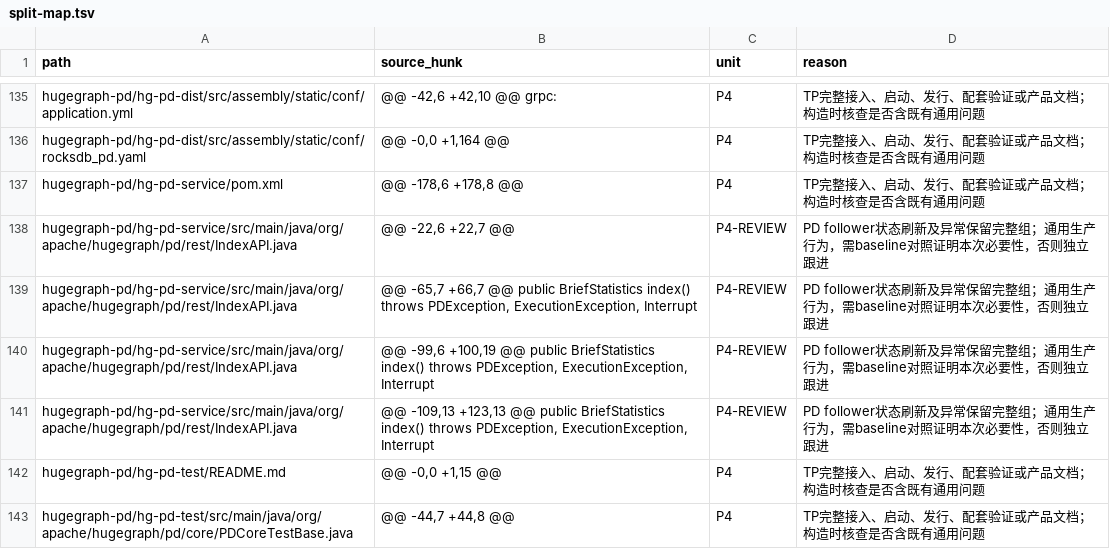
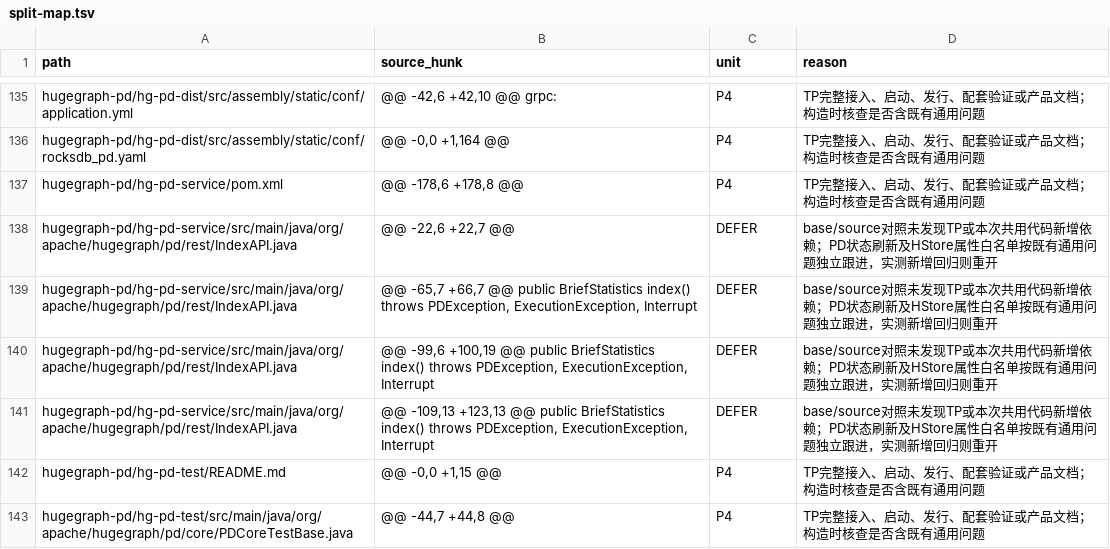
Before and after one commit to hugegraph/hugegraph, a TSV file: .goal-task/toplingdb-pr-split/split-map.tsv, drawn as a sheet; only a part is shown, gaps mark what is left out; the diff covers the shown part only.

```diff
--- a/.goal-task/toplingdb-pr-split/split-map.tsv
+++ b/.goal-task/toplingdb-pr-split/split-map.tsv
@@ -137,6 +137,6 @@ hugegraph-pd/hg-pd-dist/src/assembly/static/conf/rocksdb_pd.yaml	@@ -0,0 +1,164
 hugegraph-pd/hg-pd-service/pom.xml	@@ -178,6 +178,8 @@	P4	TP完整接入、启动、发行、配套验证或产品文档；构造时核查是否含既有通用问题
-hugegraph-pd/hg-pd-service/src/main/java/org/apache/hugegraph/pd/rest/IndexAPI.java	@@ -22,6 +22,7 @@	P4-REVIEW	PD follower状态刷新及异常保留完整组；通用生产行为，需baseline对照证明本次必要性，否则独立跟进
-hugegraph-pd/hg-pd-service/src/main/java/org/apache/hugegraph/pd/rest/IndexAPI.java	@@ -65,7 +66,7 @@ public BriefStatistics index() throws PDException, ExecutionException, Interrupt	P4-REVIEW	PD follower状态刷新及异常保留完整组；通用生产行为，需baseline对照证明本次必要性，否则独立跟进
-hugegraph-pd/hg-pd-service/src/main/java/org/apache/hugegraph/pd/rest/IndexAPI.java	@@ -99,6 +100,19 @@ public BriefStatistics index() throws PDException, ExecutionException, Interrupt	P4-REVIEW	PD follower状态刷新及异常保留完整组；通用生产行为，需baseline对照证明本次必要性，否则独立跟进
-hugegraph-pd/hg-pd-service/src/main/java/org/apache/hugegraph/pd/rest/IndexAPI.java	@@ -109,13 +123,13 @@ public BriefStatistics index() throws PDException, ExecutionException, Interrupt	P4-REVIEW	PD follower状态刷新及异常保留完整组；通用生产行为，需baseline对照证明本次必要性，否则独立跟进
+hugegraph-pd/hg-pd-service/src/main/java/org/apache/hugegraph/pd/rest/IndexAPI.java	@@ -22,6 +22,7 @@	DEFER	base/source对照未发现TP或本次共用代码新增依赖；PD状态刷新及HStore属性白名单按既有通用问题独立跟进，实测新增回归则重开
+hugegraph-pd/hg-pd-service/src/main/java/org/apache/hugegraph/pd/rest/IndexAPI.java	@@ -65,7 +66,7 @@ public BriefStatistics index() throws PDException, ExecutionException, Interrupt	DEFER	base/source对照未发现TP或本次共用代码新增依赖；PD状态刷新及HStore属性白名单按既有通用问题独立跟进，实测新增回归则重开
+hugegraph-pd/hg-pd-service/src/main/java/org/apache/hugegraph/pd/rest/IndexAPI.java	@@ -99,6 +100,19 @@ public BriefStatistics index() throws PDException, ExecutionException, Interrupt	DEFER	base/source对照未发现TP或本次共用代码新增依赖；PD状态刷新及HStore属性白名单按既有通用问题独立跟进，实测新增回归则重开
+hugegraph-pd/hg-pd-service/src/main/java/org/apache/hugegraph/pd/rest/IndexAPI.java	@@ -109,13 +123,13 @@ public BriefStatistics index() throws PDException, ExecutionException, Interrupt	DEFER	base/source对照未发现TP或本次共用代码新增依赖；PD状态刷新及HStore属性白名单按既有通用问题独立跟进，实测新增回归则重开
 hugegraph-pd/hg-pd-test/README.md	@@ -0,0 +1,15 @@	P4	TP完整接入、启动、发行、配套验证或产品文档；构造时核查是否含既有通用问题
```
Also changed, not shown: 18 edited cells elsewhere in this file, 3 other files.
